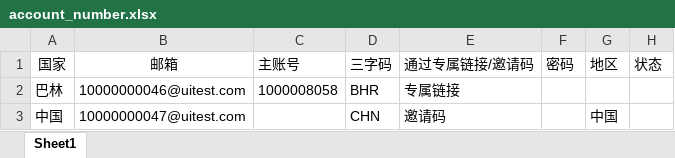
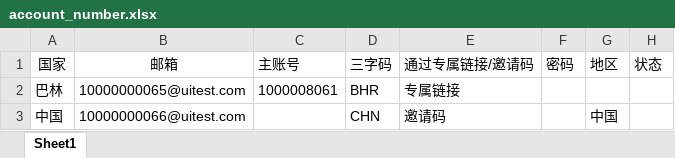
Before and after one commit to webclinic017/tylerhub, an Excel workbook: demo/registration_process/test_excel_data/account_number.xlsx, sheet Sheet1, drawn as a sheet; values as stored, in another font and other column widths than the file's, no borders; the diff names each change by its address in the sheet, - before the commit and + after, or states it on an @@ line.

```diff
--- a/demo/registration_process/test_excel_data/account_number.xlsx (sheet Sheet1)
+++ b/demo/registration_process/test_excel_data/account_number.xlsx (sheet Sheet1)
-B2 (邮箱): 10000000046@uitest.com
+B2 (邮箱): 10000000065@uitest.com
-C2 (主账号): 1000008058
+C2 (主账号): 1000008061
-B3 (邮箱): 10000000047@uitest.com
+B3 (邮箱): 10000000066@uitest.com
```
Also changed, not shown: demo/get_country_msg/all_country.xlsx, demo/registration_process/test_excel_data/register_data.xlsx, 9 other files.
